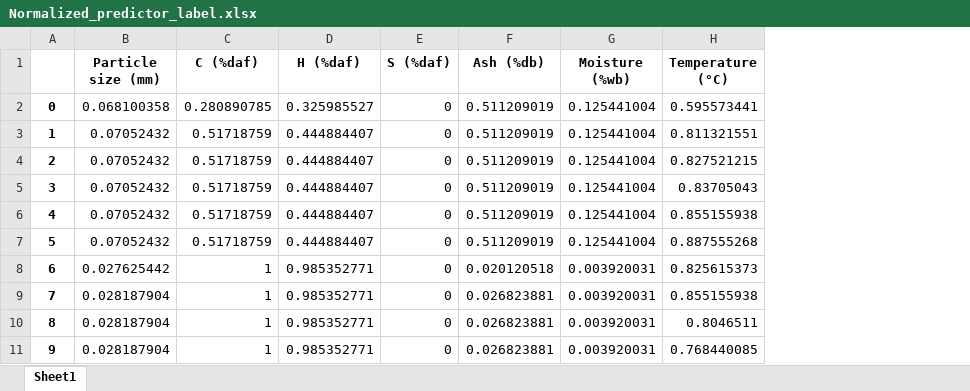
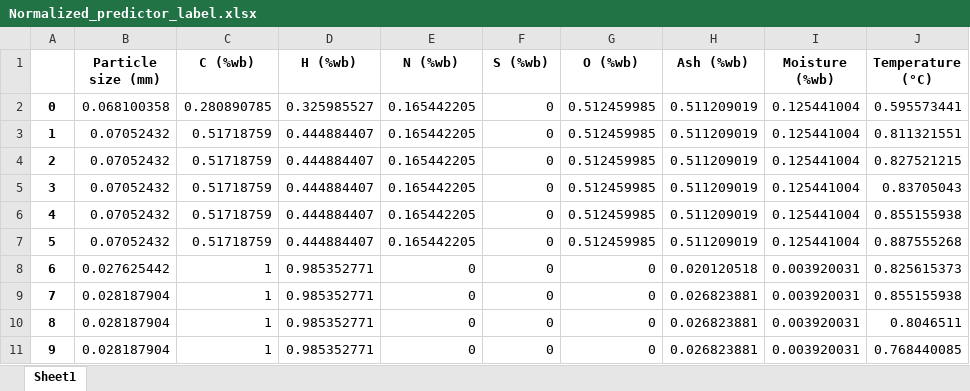
Before and after one commit to kittyoomm/Biomass-Gasification, an Excel workbook: Normalized_predictor_label.xlsx, sheet Sheet1, drawn as a sheet; only a part is shown; values as stored, in another font and other column widths than the file's, no borders; addresses are those after the commit; the diff names each change by its address in the sheet, - before the commit and + after, or states it on an @@ line.

```diff
--- a/Normalized_predictor_label.xlsx (sheet Sheet1)
+++ b/Normalized_predictor_label.xlsx (sheet Sheet1)
+column E (N (%wb)), rows 2-11: 0.165442205 | 0.165442205 | 0.165442205 | 0.165442205 | 0.165442205 | 0.165442205 | 0 | 0 | 0 | 0
+column G (O (%wb)), rows 2-11: 0.512459985 | 0.512459985 | 0.512459985 | 0.512459985 | 0.512459985 | 0.512459985 | 0 | 0 | 0 | 0
-C1: C (%daf)
+C1: C (%wb)
-D1: H (%daf)
+D1: H (%wb)
-F1: S (%daf)
+F1: S (%wb)
-H1: Ash (%db)
+H1: Ash (%wb)
```
Also changed, not shown: Clean_target.xlsx, Normalized_predictor_onehot.xlsx, 3 other files.
